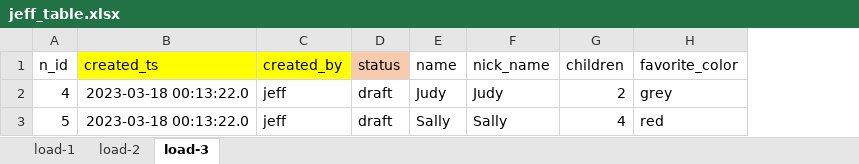
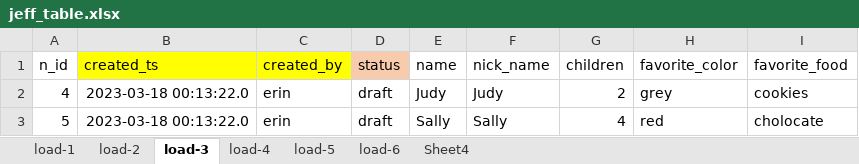
Before and after one commit to jeffwmonroe/database_tool, an Excel workbook: data/test_files/jeff_table.xlsx, sheet load-3, drawn as a sheet; values as stored, in another font and other column widths than the file's, no borders; the diff names each change by its address in the sheet, - before the commit and + after, or states it on an @@ line.

```diff
--- a/data/test_files/jeff_table.xlsx (sheet load-3)
+++ b/data/test_files/jeff_table.xlsx (sheet load-3)
+sheet tab: load-4
+sheet tab: load-5
+sheet tab: load-6
+sheet tab: Sheet4
+column I (favorite_food), rows 2-3: cookies | cholocate
-C2:C3 (created_by): jeff
+C2:C3 (created_by): erin
```
Also changed, not shown: sheet load-2, data/table validation 25 march.xlsx, 5 other files.
